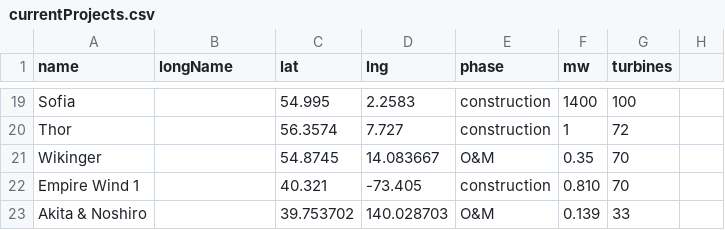
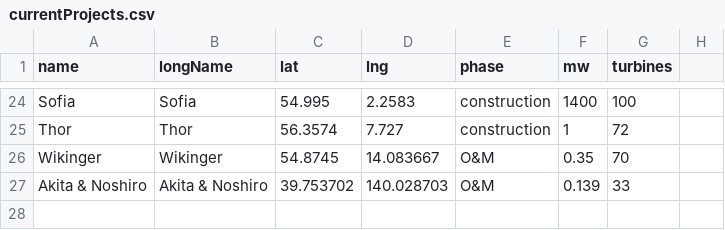
Before and after one commit to samheyman/osem-data, a CSV file: src/data/currentProjects.csv, drawn as a sheet; only a part is shown, gaps mark what is left out; removed rows and columns are numbered as before the commit, all else as after; the diff covers the shown part only; the diff names each change by its address in the sheet, - before the commit and + after, or states it on an @@ line.

Commit message:
Update projects data

```diff
--- a/src/data/currentProjects.csv
+++ b/src/data/currentProjects.csv
-B24 (longName): (empty)
+B24 (longName): Sofia
-B25 (longName): (empty)
+B25 (longName): Thor
-B26 (longName): (empty)
+B26 (longName): Wikinger
-row 22: Empire Wind 1 |  | 40.321 | -73.405 | construction | 0.810 | 70
-B27 (longName): (empty)
+B27 (longName): Akita & Noshiro
```
Also changed, not shown: 7 added rows, 2 removed rows and 24 edited cells elsewhere in this file.
